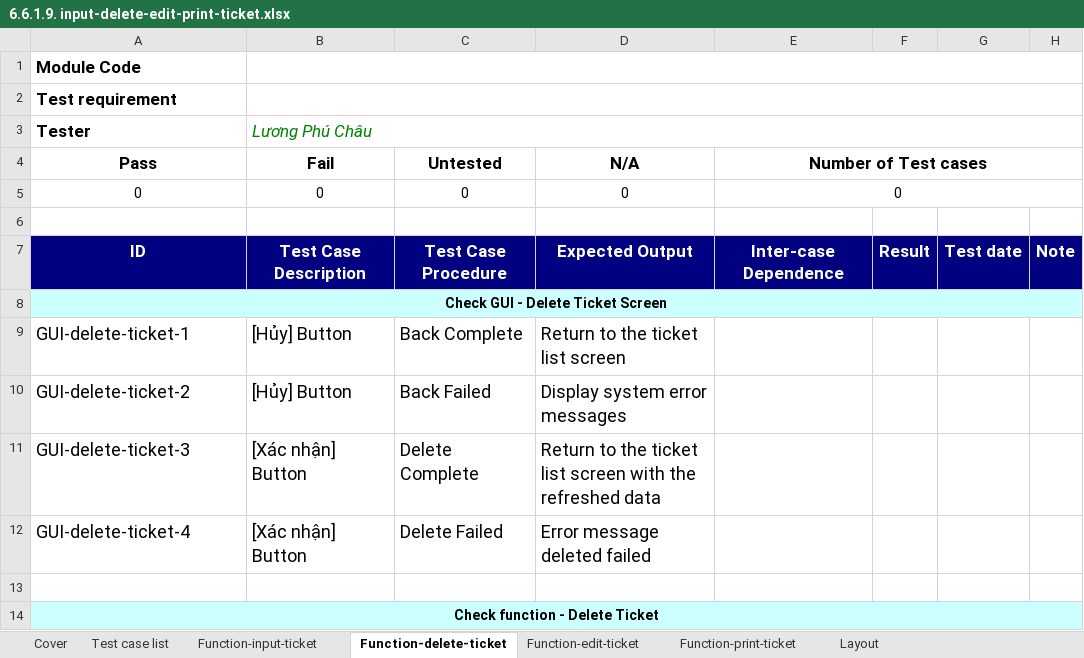
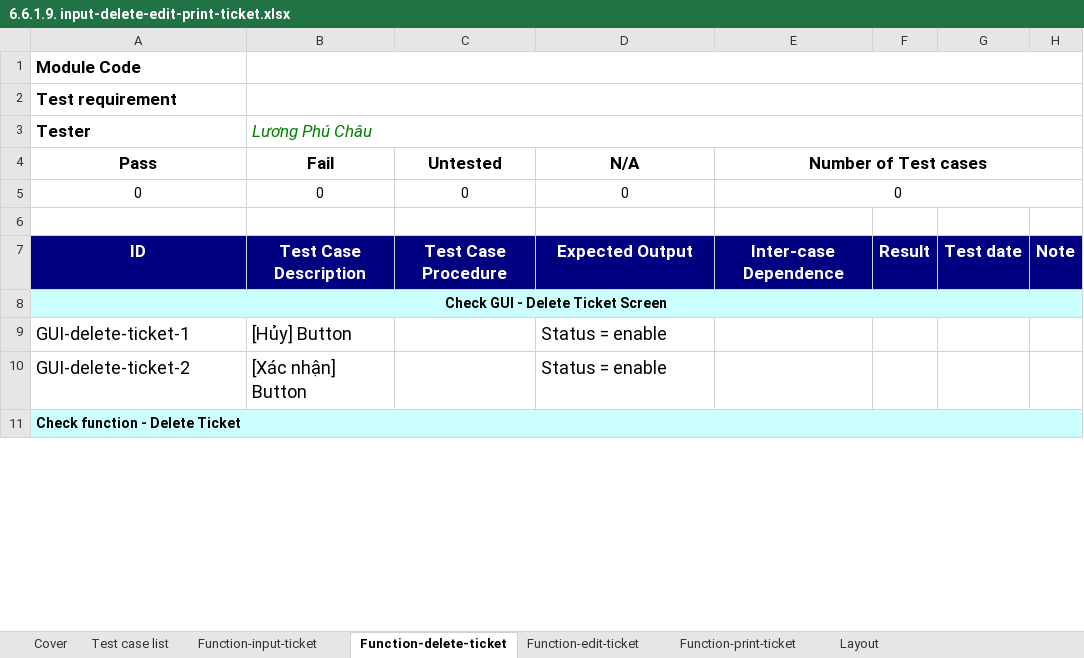
Before and after one commit to chauluong1995/C0620G1-LuongPhuChau, an Excel workbook: module6/write_black_box/6.6.1.9. input-delete-edit-print-ticket.xlsx, sheet Function-delete-ticket, drawn as a sheet; only a part is shown; values as stored, in another font and other column widths than the file's, no borders; removed rows and columns are numbered as before the commit, all else as after; the diff covers the shown part only; the diff names each change by its address in the sheet, - before the commit and + after, or states it on an @@ line.

Commit message:
up full ticket

```diff
--- a/module6/write_black_box/6.6.1.9. input-delete-edit-print-ticket.xlsx (sheet Function-delete-ticket)
+++ b/module6/write_black_box/6.6.1.9. input-delete-edit-print-ticket.xlsx (sheet Function-delete-ticket)
-C9 (Untested): Back Complete
+C9 (Untested): (empty)
-D9 (N/A): Return to the ticket list screen
+D9 (N/A): Status = enable
-B10 (Fail): [Hủy] Button
+B10 (Fail): [Xác nhận] Button
-C10 (Untested): Back Failed
+C10 (Untested): (empty)
-D10 (N/A): Display system error messages
+D10 (N/A): Status = enable
-row 11: GUI-delete-ticket-3 | [Xác nhận] Button | Delete Complete | Return to the ticket list screen with the refreshed data
-row 12: GUI-delete-ticket-4 | [Xác nhận] Button | Delete Failed | Error message deleted failed
-row 13: (empty)
-A11 alignment: center
+A11 alignment: left
```
Also changed, not shown: 1 added row and 12 edited cells elsewhere in this sheet, sheet Function-input-ticket, sheet Function-edit-ticket, sheet Function-print-ticket, sheet Layout, charts or pictures, 39 other files.
